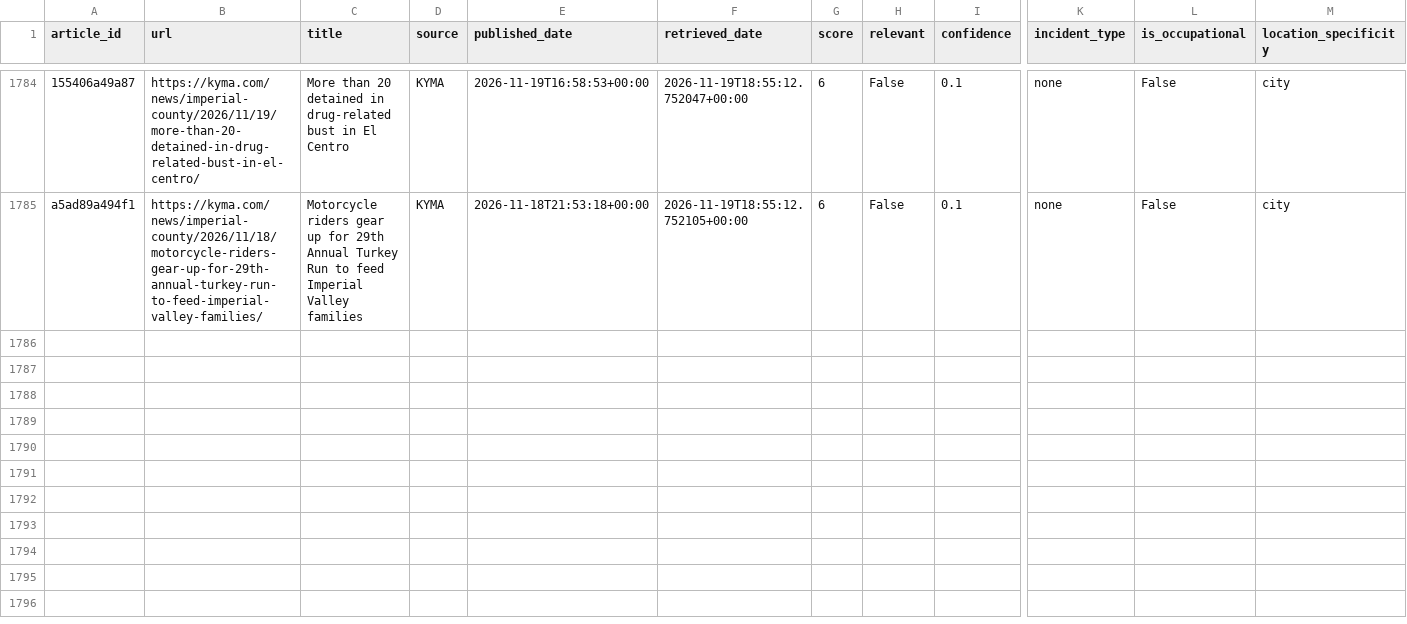
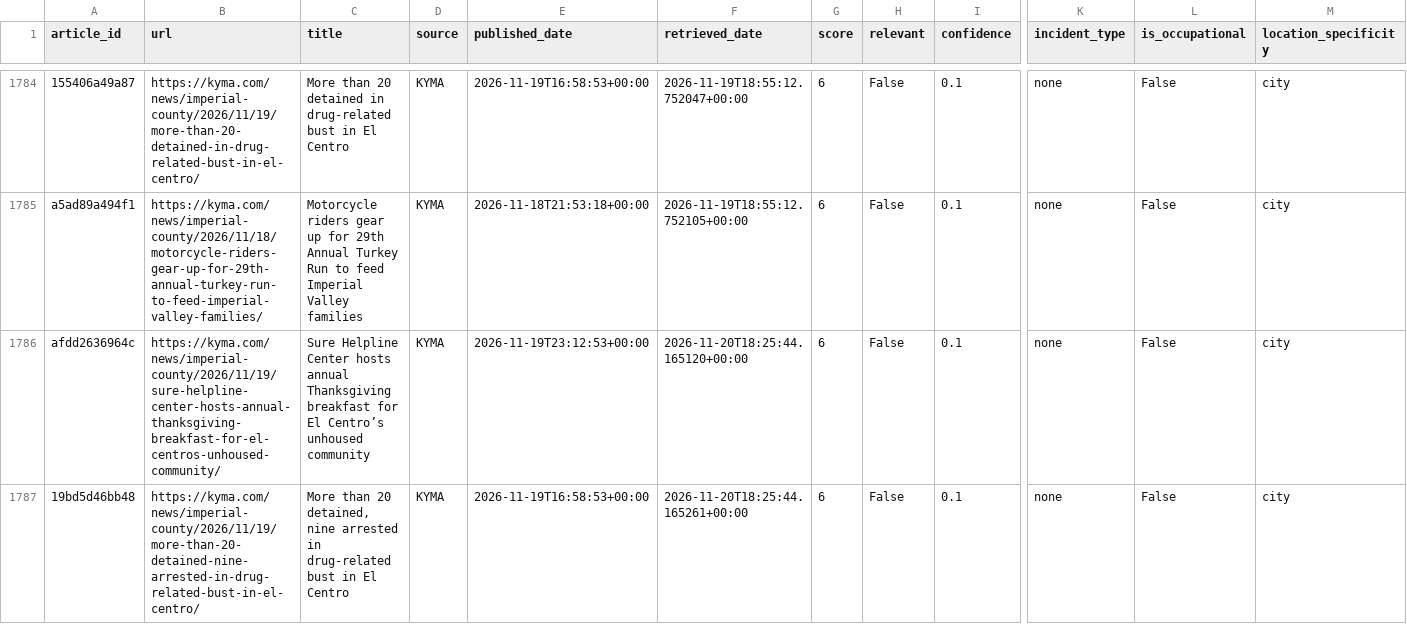
Before and after one commit to theaenache/4branch-iv-heatwatch, a CSV file: data/rss_scored.csv, drawn as a sheet; only a part is shown, gaps mark what is left out; rows hold the shown columns only; the diff names each change by its address in the sheet, - before the commit and + after, or states it on an @@ line.

```diff
--- a/data/rss_scored.csv
+++ b/data/rss_scored.csv
+row 1786: afdd2636964c | https://kyma.com/news/imperial-county/2026/11/19/sure-helpline-center-hosts-annual-thanksgiving-breakfast-for-el-centros-unhoused-community/ | Sure Helpline Center hosts annual Thanksgiving breakfast for El Centro’s unhoused community | KYMA | 2026-11-19T23:12:53+00:00 | 2026-11-20T18:25:44.165120+00:00 | 6 | False | 0.1 | none | False | city
+row 1787: 19bd5d46bb48 | https://kyma.com/news/imperial-county/2026/11/19/more-than-20-detained-nine-arrested-in-drug-related-bust-in-el-centro/ | More than 20 detained, nine arrested in drug-related bust in El Centro | KYMA | 2026-11-19T16:58:53+00:00 | 2026-11-20T18:25:44.165261+00:00 | 6 | False | 0.1 | none | False | city
```
Also changed, not shown: data/alerts_scored.csv, 1 other file.
